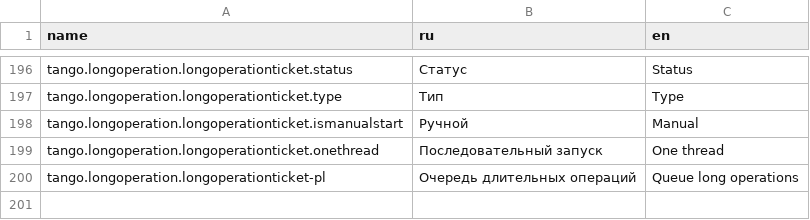
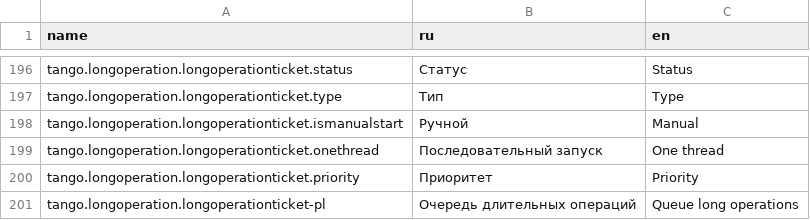
Before and after one commit to TangoCS/TangoCS, a CSV file: Tango.Client.Js/wwwroot/data/res/common.csv, drawn as a sheet; only a part is shown, gaps mark what is left out; the diff names each change by its address in the sheet, - before the commit and + after, or states it on an @@ line.

```diff
--- a/Tango.Client.Js/wwwroot/data/res/common.csv
+++ b/Tango.Client.Js/wwwroot/data/res/common.csv
+row 200: tango.longoperation.longoperationticket.priority | Приоритет | Priority
```
Also changed, not shown: 3 other files.
